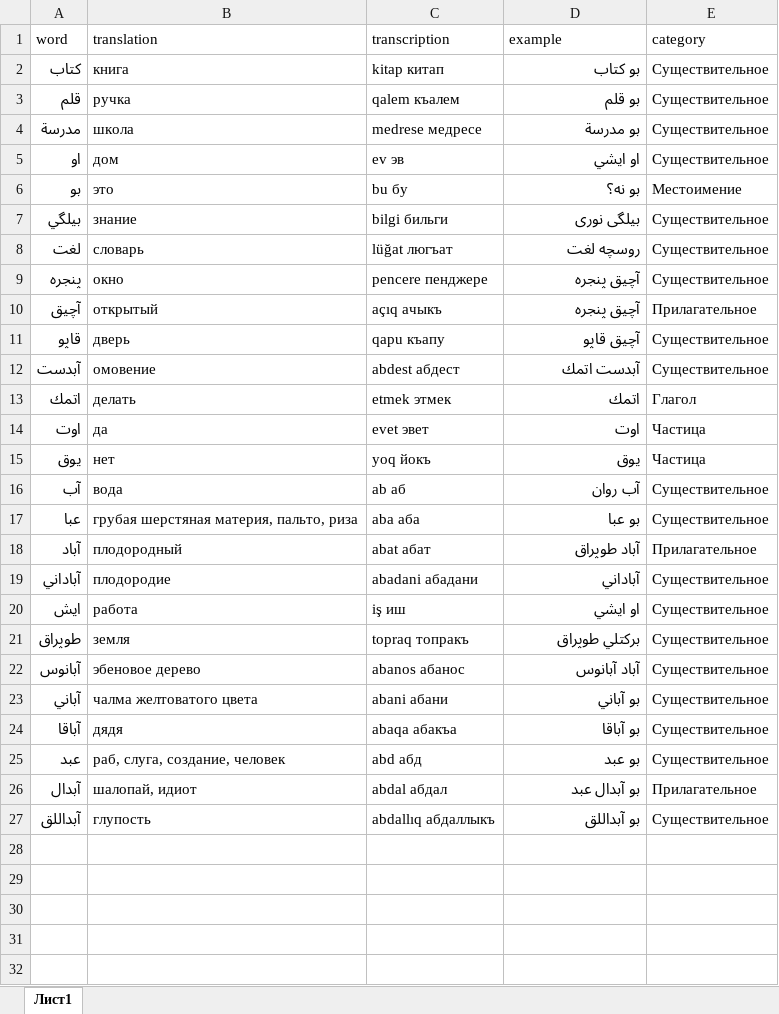
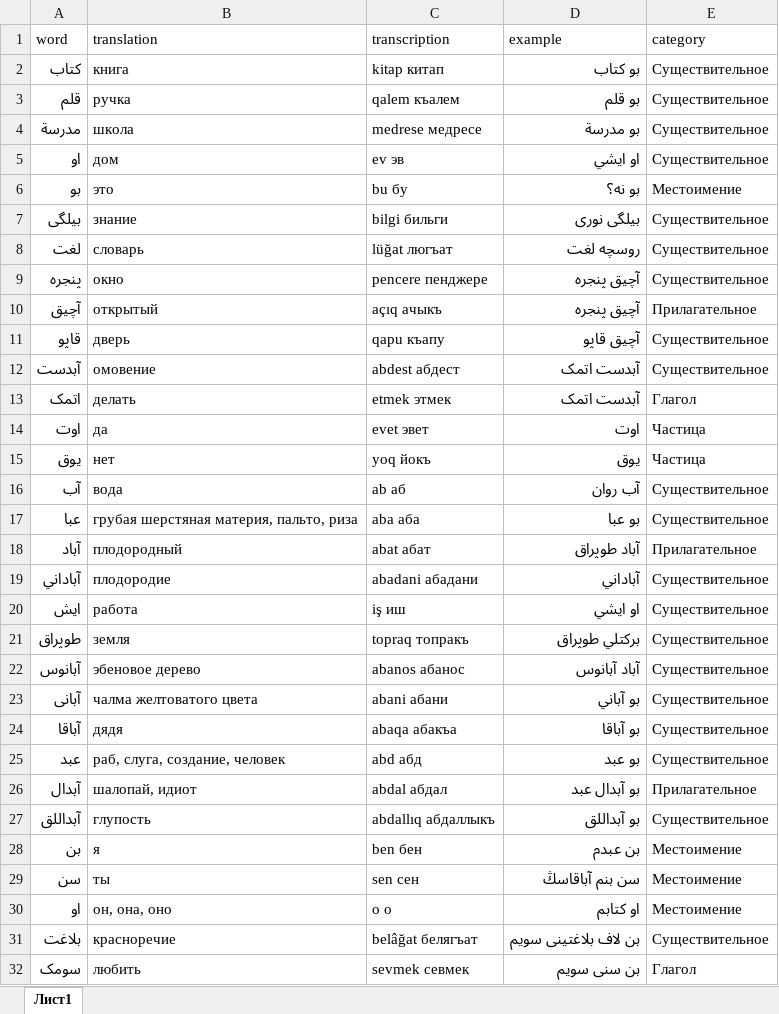
Before and after one commit to haiser748/haiser748.qirimtatar.io, an Excel workbook: dictionary.xlsx, sheet Лист1, drawn as a sheet; values as stored, in another font and other column widths than the file's, no borders; charts and pictures not drawn; the diff names each change by its address in the sheet, - before the commit and + after, or states it on an @@ line.

```diff
--- a/dictionary.xlsx (sheet Лист1)
+++ b/dictionary.xlsx (sheet Лист1)
-A2 (word): كتاب
+A2 (word): کتاب
-A7 (word): بيلگي
+A7 (word): بیلگی
-D12 (example): آبدست اتمك
+D12 (example): آبدست اتمک
-A13 (word): اتمك
+A13 (word): اتمک
-D13 (example): اتمك
+D13 (example): آبدست اتمک
-A23 (word): آباني
+A23 (word): آبانی
+row 28: بن | я | ben бен | بن عبدم | Местоимение
+row 29: سن | ты | sen сен | سن بنم آباقاسڭ | Местоимение
+row 30: او | он, она, оно | o о | او كتابم | Местоимение
+row 31: بلاغت | красноречие | belâğat белягъат | بن لاف بلاغتینی سویم | Существительное
+row 32: سومک | любить | sevmek севмек | بن سنی سویم | Глагол
```
Also changed, not shown: 1 other file.
